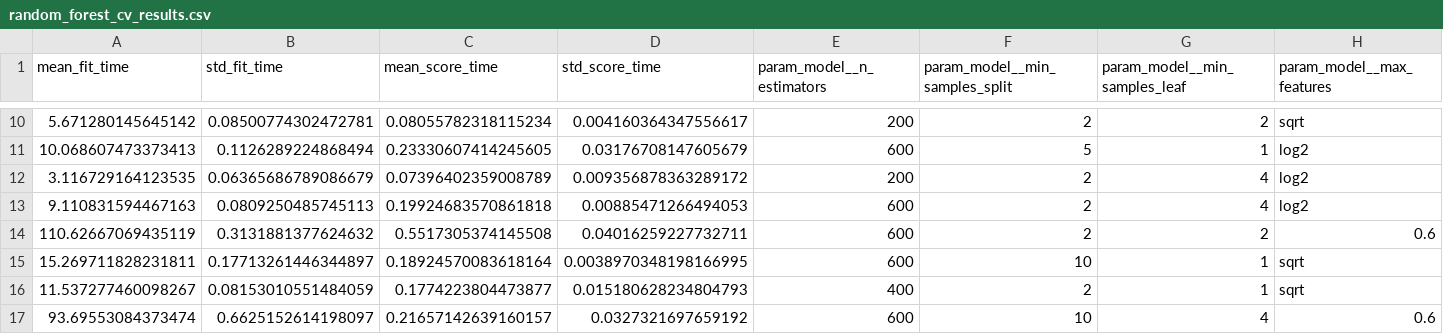
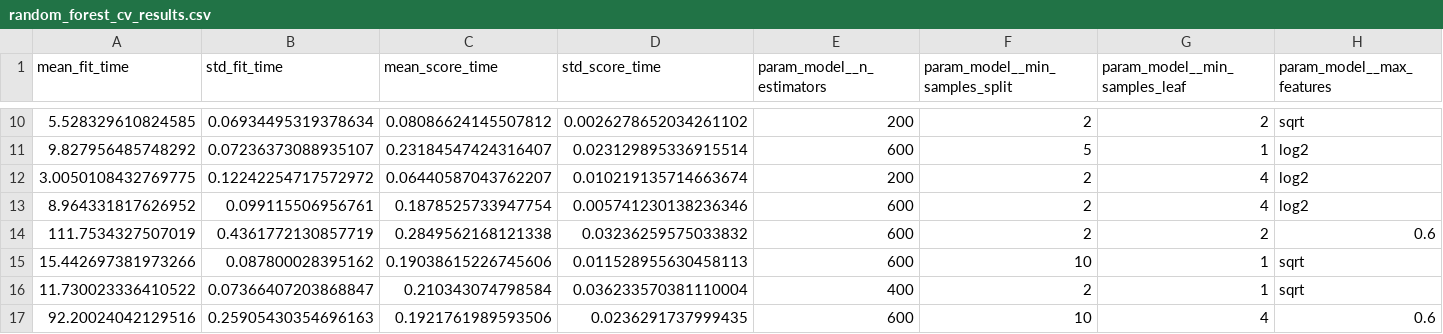
Before and after one commit to Jaiparmar940/ME490-Final-Project, a CSV file: models/random_forest_cv_results.csv, drawn as a sheet; only a part is shown, gaps mark what is left out; the diff covers the shown part only; the diff names each change by its address in the sheet, - before the commit and + after, or states it on an @@ line.

```diff
--- a/models/random_forest_cv_results.csv
+++ b/models/random_forest_cv_results.csv
-A10 (mean_fit_time): 5.671280145645142
+A10 (mean_fit_time): 5.528329610824585
-B10 (std_fit_time): 0.08500774302472781
+B10 (std_fit_time): 0.06934495319378634
-C10 (mean_score_time): 0.08055782318115234
+C10 (mean_score_time): 0.08086624145507812
-D10 (std_score_time): 0.004160364347556617
+D10 (std_score_time): 0.0026278652034261102
-A11 (mean_fit_time): 10.068607473373413
+A11 (mean_fit_time): 9.827956485748292
-B11 (std_fit_time): 0.1126289224868494
+B11 (std_fit_time): 0.07236373088935107
-C11 (mean_score_time): 0.23330607414245605
+C11 (mean_score_time): 0.23184547424316407
-D11 (std_score_time): 0.03176708147605679
+D11 (std_score_time): 0.023129895336915514
-A12 (mean_fit_time): 3.116729164123535
+A12 (mean_fit_time): 3.0050108432769775
-B12 (std_fit_time): 0.06365686789086679
+B12 (std_fit_time): 0.12242254717572972
-C12 (mean_score_time): 0.07396402359008789
+C12 (mean_score_time): 0.06440587043762207
-D12 (std_score_time): 0.009356878363289172
+D12 (std_score_time): 0.010219135714663674
-A13 (mean_fit_time): 9.110831594467163
+A13 (mean_fit_time): 8.964331817626952
-B13 (std_fit_time): 0.0809250485745113
+B13 (std_fit_time): 0.099115506956761
-C13 (mean_score_time): 0.19924683570861818
+C13 (mean_score_time): 0.1878525733947754
-D13 (std_score_time): 0.00885471266494053
+D13 (std_score_time): 0.005741230138236346
-A14 (mean_fit_time): 110.62667069435119
+A14 (mean_fit_time): 111.7534327507019
-B14 (std_fit_time): 0.3131881377624632
+B14 (std_fit_time): 0.4361772130857719
-C14 (mean_score_time): 0.5517305374145508
+C14 (mean_score_time): 0.2849562168121338
-D14 (std_score_time): 0.04016259227732711
+D14 (std_score_time): 0.03236259575033832
-A15 (mean_fit_time): 15.269711828231811
+A15 (mean_fit_time): 15.442697381973266
-B15 (std_fit_time): 0.17713261446344897
+B15 (std_fit_time): 0.087800028395162
-C15 (mean_score_time): 0.18924570083618164
+C15 (mean_score_time): 0.19038615226745606
-D15 (std_score_time): 0.0038970348198166995
+D15 (std_score_time): 0.011528955630458113
-A16 (mean_fit_time): 11.537277460098267
+A16 (mean_fit_time): 11.730023336410522
-B16 (std_fit_time): 0.08153010551484059
+B16 (std_fit_time): 0.07366407203868847
-C16 (mean_score_time): 0.1774223804473877
+C16 (mean_score_time): 0.210343074798584
-D16 (std_score_time): 0.015180628234804793
+D16 (std_score_time): 0.036233570381110004
-A17 (mean_fit_time): 93.69553084373474
+A17 (mean_fit_time): 92.20024042129516
-B17 (std_fit_time): 0.6625152614198097
+B17 (std_fit_time): 0.25905430354696163
-C17 (mean_score_time): 0.21657142639160157
+C17 (mean_score_time): 0.1921761989593506
-D17 (std_score_time): 0.0327321697659192
+D17 (std_score_time): 0.0236291737999435
```
Also changed, not shown: 48 edited cells elsewhere in this file, models/mlp_cv_results.csv, 2 other files.
